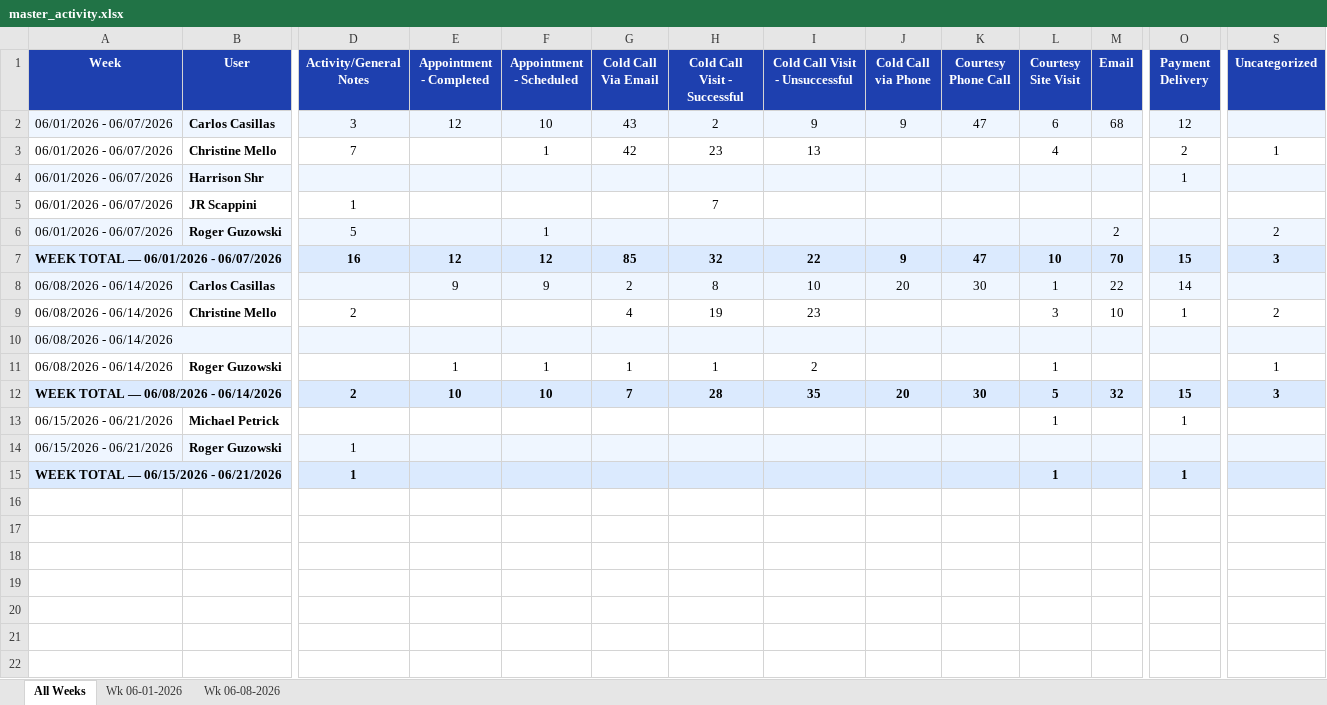
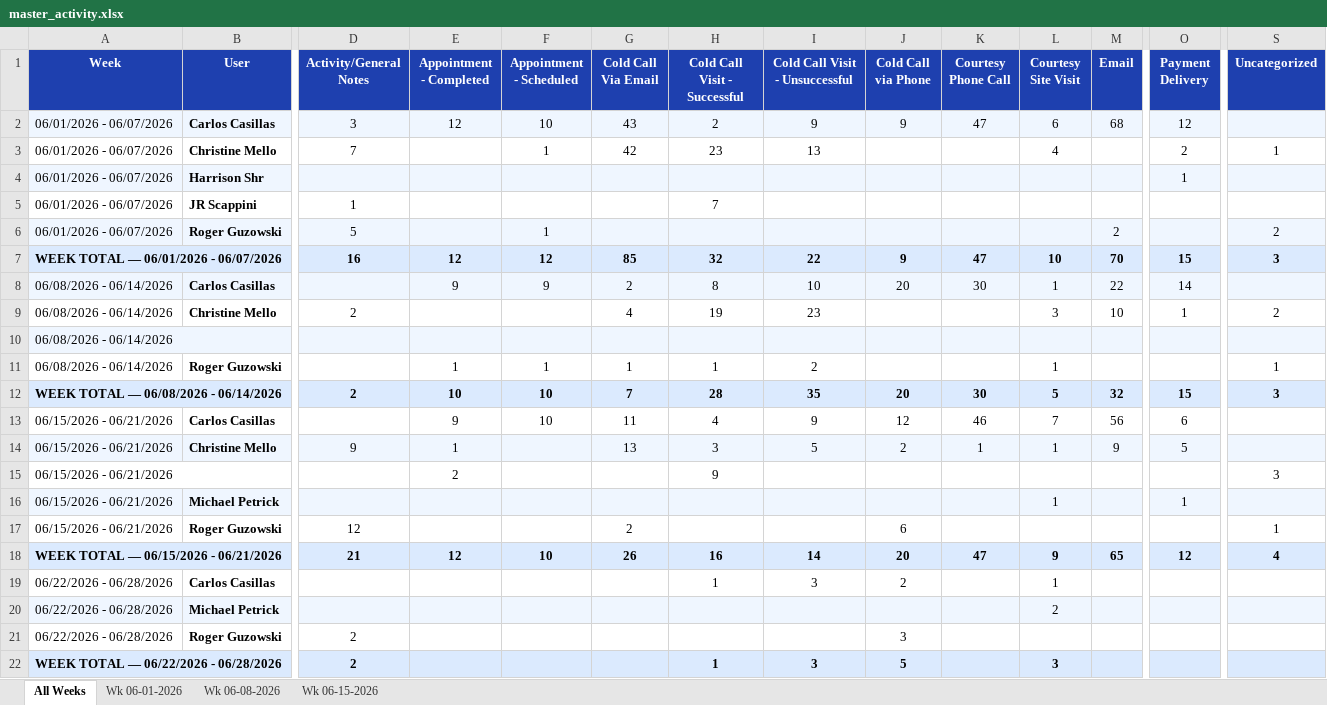
Before and after one commit to HShrair98/Prophet-Report, an Excel workbook: master_activity.xlsx, sheet All Weeks, drawn as a sheet; only a part is shown, gaps mark what is left out; values as stored, in another font and other column widths than the file's, no borders; removed rows and columns are numbered as before the commit, all else as after; rows hold the shown columns only; the diff covers the shown part only; the diff names each change by its address in the sheet, - before the commit and + after, or states it on an @@ line.

```diff
--- a/master_activity.xlsx (sheet All Weeks)
+++ b/master_activity.xlsx (sheet All Weeks)
+sheet tab: Wk 06-15-2026
-B10 fill: #EFF6FF
+B10 fill: none
+row 13: 06/15/2026 - 06/21/2026 | Carlos Casillas |  | 9 | 10 | 11 | 4 | 9 | 12 | 46 | 7 | 56 | 6
+row 14: 06/15/2026 - 06/21/2026 | Christine Mello | 9 | 1 |  | 13 | 3 | 5 | 2 | 1 | 1 | 9 | 5
+row 15: 06/15/2026 - 06/21/2026 |  |  | 2 |  |  | 9 |  |  |  |  |  |  | 3
-A16:S16 fill: none
+A16:S16 fill: #EFF6FF
-row 14: 06/15/2026 - 06/21/2026 | Roger Guzowski | 1
-row 15: WEEK TOTAL — 06/15/2026 - 06/21/2026 |  | 1 |  |  |  |  |  |  |  | 1 |  | 1
+row 17: 06/15/2026 - 06/21/2026 | Roger Guzowski | 12 |  |  | 2 |  |  | 6 |  |  |  |  | 1
+row 18: WEEK TOTAL — 06/15/2026 - 06/21/2026 |  | 21 | 12 | 10 | 26 | 16 | 14 | 20 | 47 | 9 | 65 | 12 | 4
+row 19: 06/22/2026 - 06/28/2026 | Carlos Casillas |  |  |  |  | 1 | 3 | 2 |  | 1
+row 20: 06/22/2026 - 06/28/2026 | Michael Petrick |  |  |  |  |  |  |  |  | 2
+row 21: 06/22/2026 - 06/28/2026 | Roger Guzowski | 2 |  |  |  |  |  | 3
+row 22: WEEK TOTAL — 06/22/2026 - 06/28/2026 |  | 2 |  |  |  | 1 | 3 | 5 |  | 3
```
Also changed, not shown: cell formats elsewhere in this sheet.
